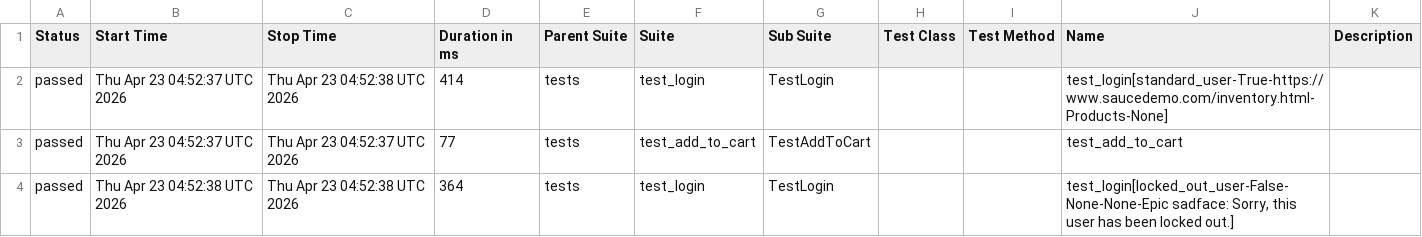
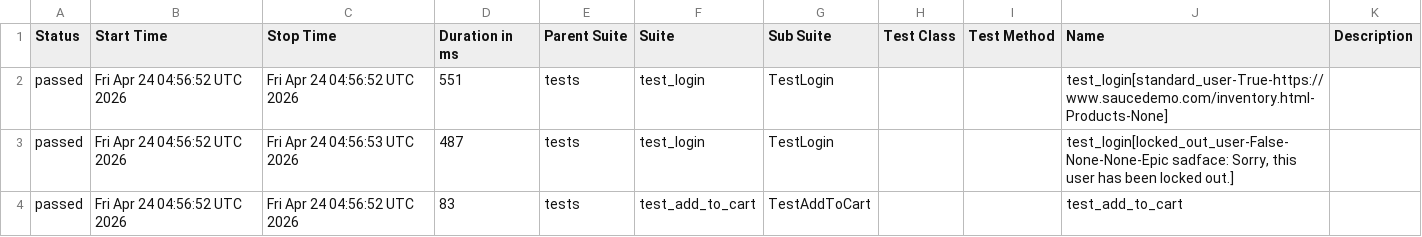
Before and after one commit to mykhailohavryliv/swaglabs-automation, a CSV file: data/suites.csv, drawn as a sheet.

```diff
--- a/data/suites.csv
+++ b/data/suites.csv
@@ -1,4 +1,4 @@
 "Status","Start Time","Stop Time","Duration in ms","Parent Suite","Suite","Sub Suite","Test Class","Test Method","Name","Description"
-"passed","Thu Apr 23 04:52:37 UTC 2026","Thu Apr 23 04:52:38 UTC 2026","414","tests","test_login","TestLogin","","","test_login[standard_user-True-https://www.saucedemo.com/inventory.html-Products-None]",""
-"passed","Thu Apr 23 04:52:37 UTC 2026","Thu Apr 23 04:52:37 UTC 2026","77","tests","test_add_to_cart","TestAddToCart","","","test_add_to_cart",""
-"passed","Thu Apr 23 04:52:38 UTC 2026","Thu Apr 23 04:52:38 UTC 2026","364","tests","test_login","TestLogin","","","test_login[locked_out_user-False-None-None-Epic sadface: Sorry, this user has been locked out.]",""
+"passed","Fri Apr 24 04:56:52 UTC 2026","Fri Apr 24 04:56:52 UTC 2026","551","tests","test_login","TestLogin","","","test_login[standard_user-True-https://www.saucedemo.com/inventory.html-Products-None]",""
+"passed","Fri Apr 24 04:56:52 UTC 2026","Fri Apr 24 04:56:53 UTC 2026","487","tests","test_login","TestLogin","","","test_login[locked_out_user-False-None-None-Epic sadface: Sorry, this user has been locked out.]",""
+"passed","Fri Apr 24 04:56:52 UTC 2026","Fri Apr 24 04:56:52 UTC 2026","83","tests","test_add_to_cart","TestAddToCart","","","test_add_to_cart",""
```
Also changed, not shown: 23 other files.
